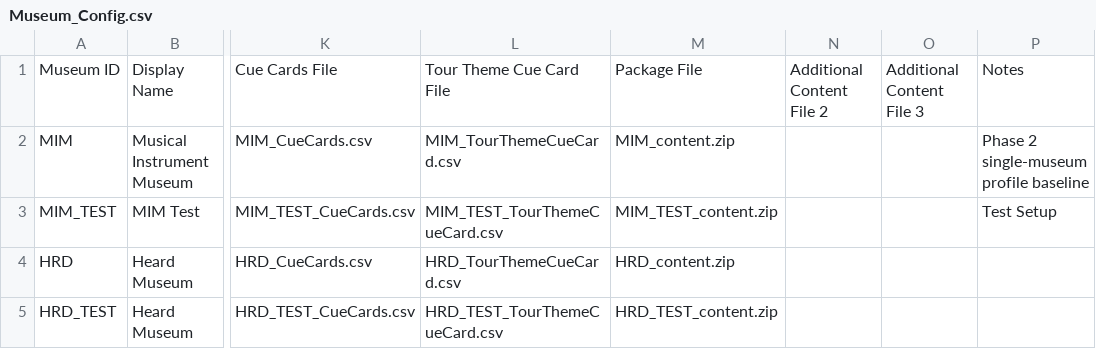
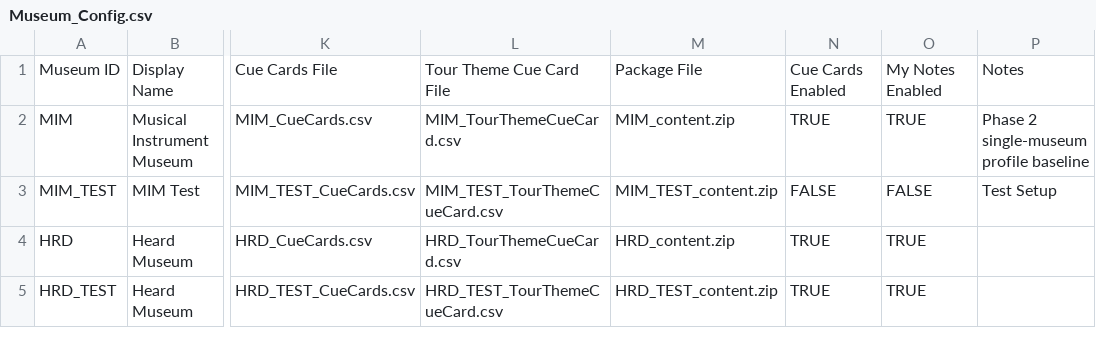
Before and after one commit to KerryOlsson/toursync-data, a CSV file: Museum_Config.csv, drawn as a sheet; only a part is shown, gaps mark what is left out; the diff names each change by its address in the sheet, - before the commit and + after, or states it on an @@ line.

Commit message:
Add files via upload

```diff
--- a/Museum_Config.csv
+++ b/Museum_Config.csv
-N1: Additional Content File 2
+N1: Cue Cards Enabled
-O1: Additional Content File 3
+O1: My Notes Enabled
-N2: (empty)
+N2: TRUE
-O2: (empty)
+O2: TRUE
-N3: (empty)
+N3: FALSE
-O3: (empty)
+O3: FALSE
-N4:N5: (empty)
+N4:N5: TRUE
-O4:O5: (empty)
+O4:O5: TRUE
```
